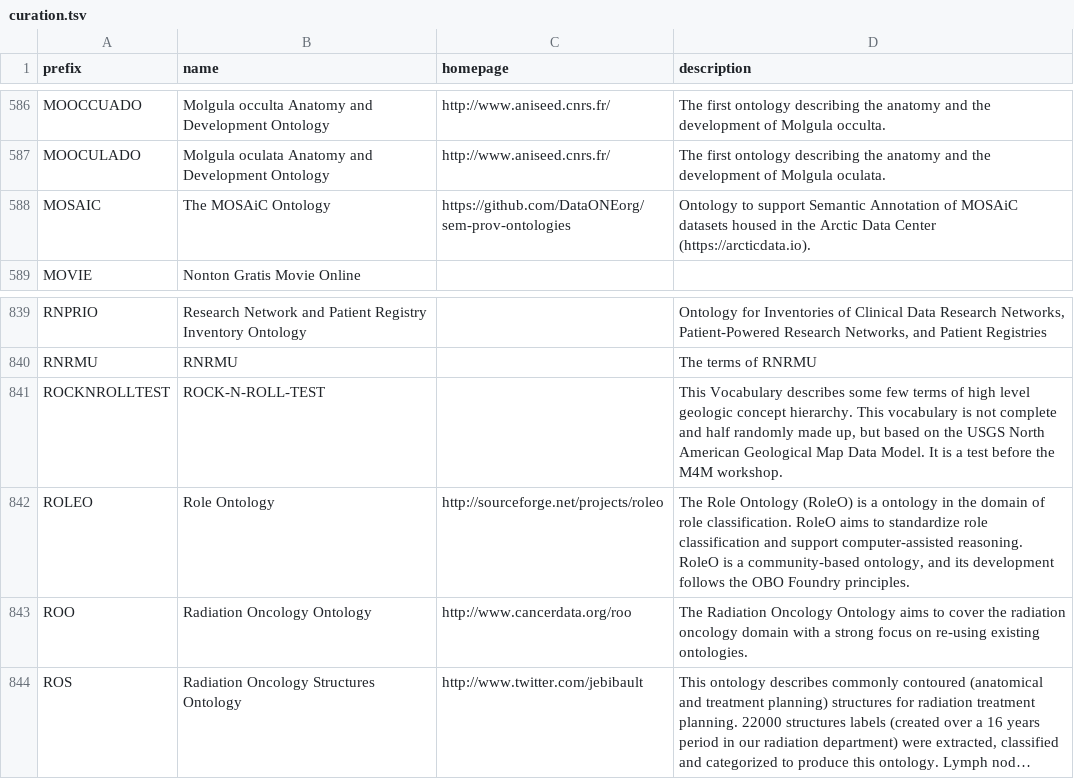
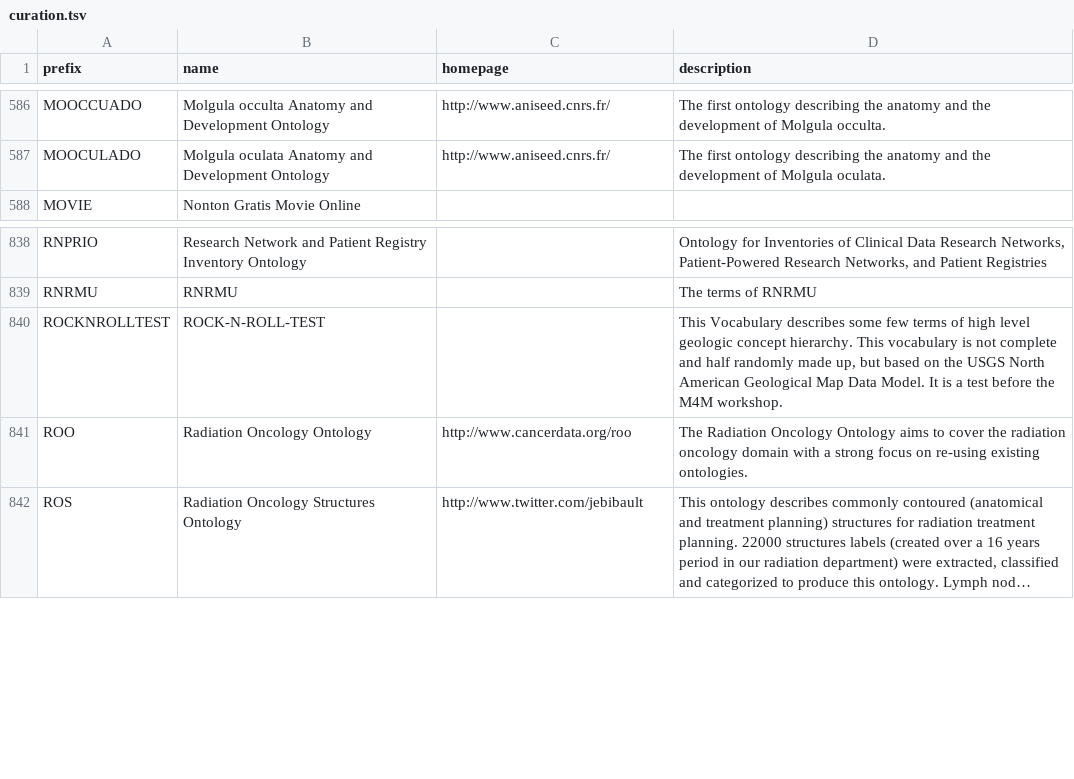
Before and after one commit to biopragmatics/bioregistry, a TSV file: src/bioregistry/data/external/aberowl/curation.tsv, drawn as a sheet; only a part is shown, gaps mark what is left out; long unchanged cells end in ….

```diff
--- a/src/bioregistry/data/external/aberowl/curation.tsv
+++ b/src/bioregistry/data/external/aberowl/curation.tsv
@@ -587,3 +587,2 @@ MOOCCUADO	Molgula occulta Anatomy and Development Ontology	http://www.aniseed.cn
 MOOCULADO	Molgula oculata Anatomy and Development Ontology	http://www.aniseed.cnrs.fr/	The first ontology describing the anatomy and the development of Molgula oculata.
-MOSAIC	The MOSAiC Ontology	https://github.com/DataONEorg/sem-prov-ontologies	Ontology to support Semantic Annotation of MOSAiC datasets housed in the Arctic Data Center (https://arcticdata.io).
 MOVIE	Nonton Gratis Movie Online		
@@ -841,3 +840,2 @@ RNRMU	RNRMU		The terms of RNRMU
 ROCKNROLLTEST	ROCK-N-ROLL-TEST		This Vocabulary describes some few terms of high level geologic concept hierarchy. This vocabulary is not complete and half randomly made up, but based on the USGS North American Geological Map Data Model. It is a test before the M4M workshop.
-ROLEO	Role Ontology	http://sourceforge.net/projects/roleo	The Role Ontology (RoleO) is a ontology in the domain of role classification. RoleO aims to standardize role classification and support computer-assisted reasoning. RoleO is a community-based ontology, and its development follows the OBO Foundry principles.
 ROO	Radiation Oncology Ontology	http://www.cancerdata.org/roo	The Radiation Oncology Ontology aims to cover the radiation oncology domain with a strong focus on re-using existing ontologies.
```
Also changed, not shown: exports/registry/publications.tsv, src/bioregistry/data/external/bioportal/curation.tsv, 37 other files.
